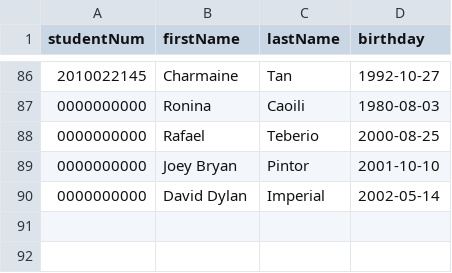
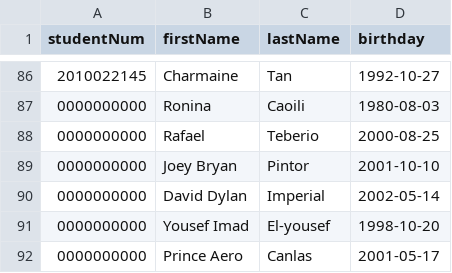
Before and after one commit to Alva156/cics_alumni_con_web, a CSV file: backend/api/alumnilist.csv, drawn as a sheet; only a part is shown, gaps mark what is left out; the diff names each change by its address in the sheet, - before the commit and + after, or states it on an @@ line.

Commit message:
alumni7

```diff
--- a/backend/api/alumnilist.csv
+++ b/backend/api/alumnilist.csv
+row 91: 0000000000 | Yousef Imad | El-yousef | 1998-10-20
+row 92: 0000000000 | Prince Aero | Canlas | 2001-05-17
```
